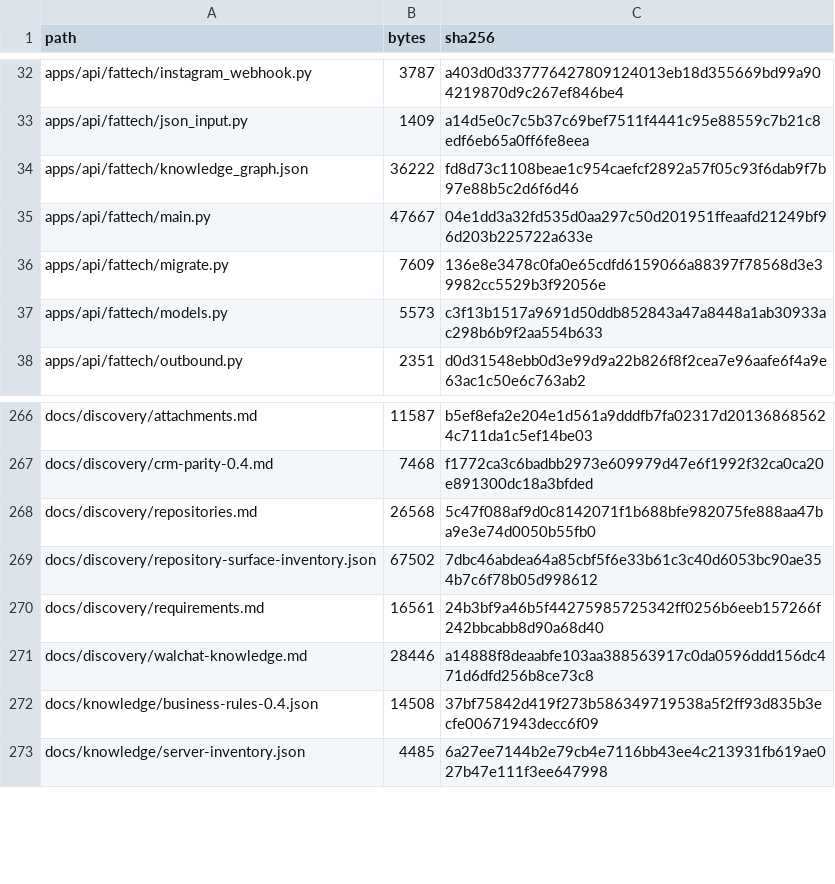
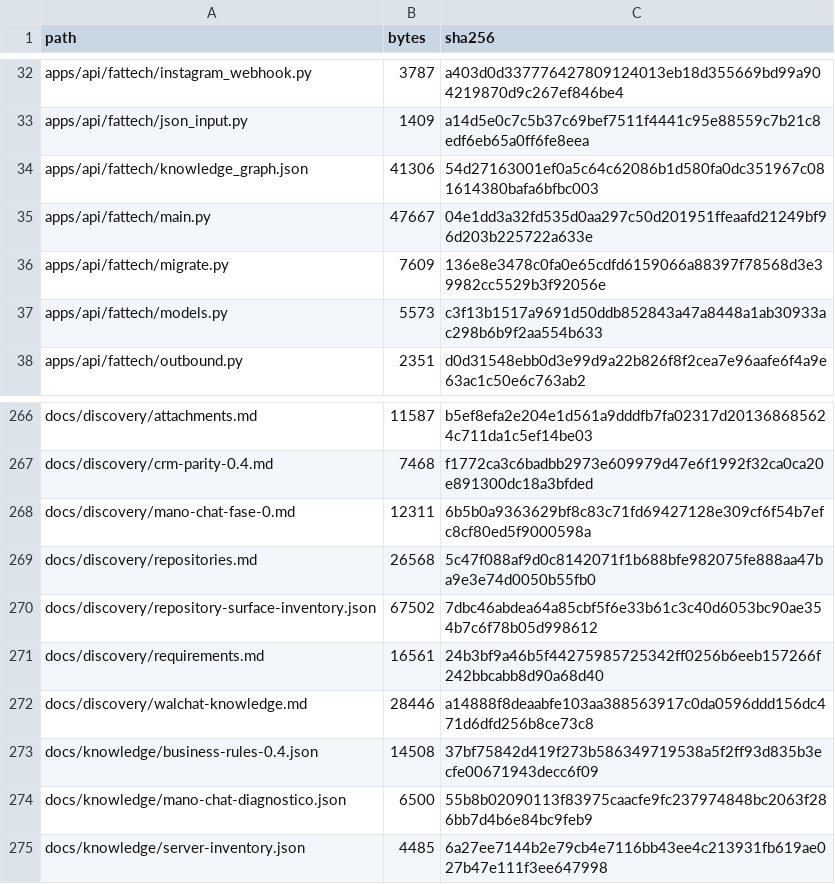
Before and after one commit to ShunWalChin/FATTechCRMPro, a CSV file: docs/FILE_INVENTORY.csv, drawn as a sheet; only a part is shown, gaps mark what is left out.

```diff
--- a/docs/FILE_INVENTORY.csv
+++ b/docs/FILE_INVENTORY.csv
@@ -33,3 +33,3 @@ apps/api/fattech/instagram_webhook.py,3787,a403d0d337776427809124013eb18d355669b
 apps/api/fattech/json_input.py,1409,a14d5e0c7c5b37c69bef7511f4441c95e88559c7b21c8edf6eb65a0ff6fe8eea
-apps/api/fattech/knowledge_graph.json,36222,fd8d73c1108beae1c954caefcf2892a57f05c93f6dab9f7b97e88b5c2d6f6d46
+apps/api/fattech/knowledge_graph.json,41306,54d27163001ef0a5c64c62086b1d580fa0dc351967c081614380bafa6bfbc003
 apps/api/fattech/main.py,47667,04e1dd3a32fd535d0aa297c50d201951ffeaafd21249bf96d203b225722a633e
@@ -267,2 +267,3 @@ docs/discovery/attachments.md,11587,b5ef8efa2e204e1d561a9dddfb7fa02317d201368685
 docs/discovery/crm-parity-0.4.md,7468,f1772ca3c6badbb2973e609979d47e6f1992f32ca0ca20e891300dc18a3bfded
+docs/discovery/mano-chat-fase-0.md,12311,6b5b0a9363629bf8c83c71fd69427128e309cf6f54b7efc8cf80ed5f9000598a
 docs/discovery/repositories.md,26568,5c47f088af9d0c8142071f1b688bfe982075fe888aa47ba9e3e74d0050b55fb0
@@ -272,2 +273,3 @@ docs/discovery/walchat-knowledge.md,28446,a14888f8deaabfe103aa388563917c0da0596d
 docs/knowledge/business-rules-0.4.json,14508,37bf75842d419f273b586349719538a5f2ff93d835b3ecfe00671943decc6f09
+docs/knowledge/mano-chat-diagnostico.json,6500,55b8b02090113f83975caacfe9fc237974848bc2063f286bb7d4b6e84bc9feb9
 docs/knowledge/server-inventory.json,4485,6a27ee7144b2e79cb4e7116bb43ee4c213931fb619ae027b47e111f3ee647998
```
Also changed, not shown: 3 other files.
